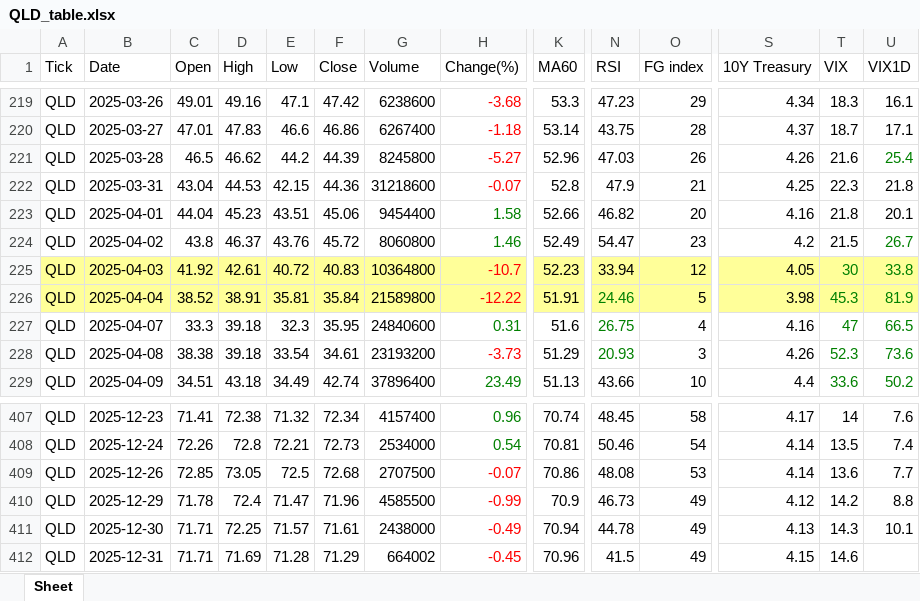
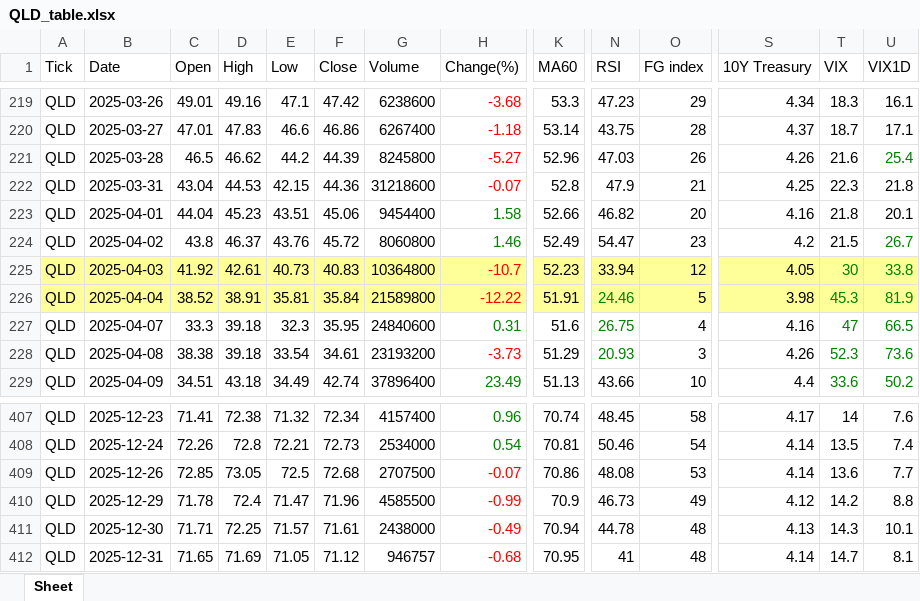
Before and after one commit to jangjb1204-sys/my-python-bot, an Excel workbook: US_stock/QLD_table.xlsx, sheet Sheet, drawn as a sheet; only a part is shown, gaps mark what is left out; values as stored, in another font and other column widths than the file's, no borders; the diff names each change by its address in the sheet, - before the commit and + after, or states it on an @@ line.

```diff
--- a/US_stock/QLD_table.xlsx (sheet Sheet)
+++ b/US_stock/QLD_table.xlsx (sheet Sheet)
-E225 (Low): 40.72
+E225 (Low): 40.73
-O411:O412 (FG index): 49
+O411:O412 (FG index): 48
-C412 (Open): 71.71
+C412 (Open): 71.65
-E412 (Low): 71.28
+E412 (Low): 71.05
-F412 (Close): 71.29
+F412 (Close): 71.12
-G412 (Volume): 664002
+G412 (Volume): 946757
-H412 (Change(%)): -0.45
+H412 (Change(%)): -0.68
-K412 (MA60): 70.96
+K412 (MA60): 70.95
-N412 (RSI): 41.5
+N412 (RSI): 41
-S412 (10Y Treasury): 4.15
+S412 (10Y Treasury): 4.14
-T412 (VIX): 14.6
+T412 (VIX): 14.7
-U412 (VIX1D): (empty)
+U412 (VIX1D): 8.1
```
Also changed, not shown: US_stock/FINX_table.xlsx, US_stock/GOLD_table.xlsx, 33 other files.
